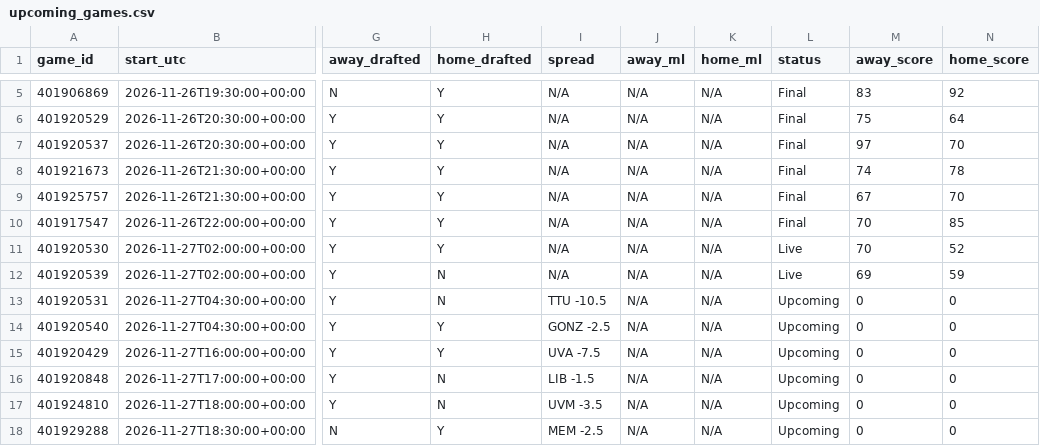
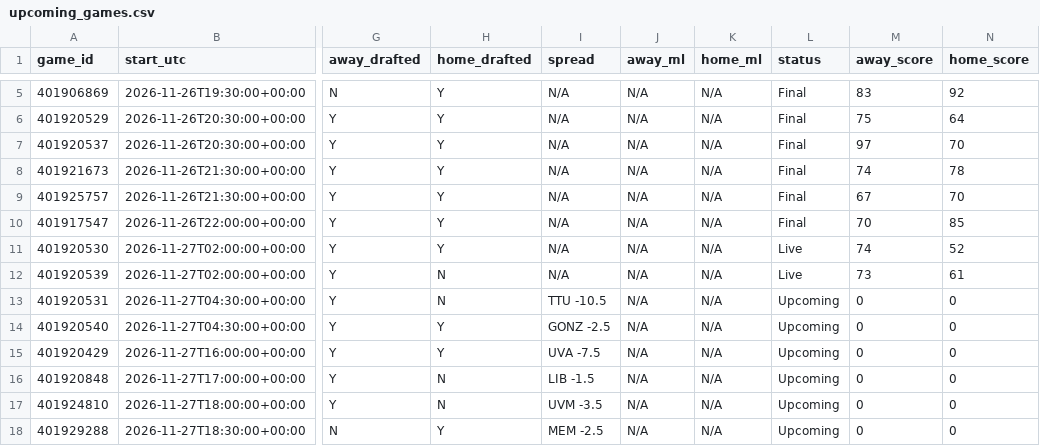
Before and after one commit to tmassa1/cbb-draft-league, a CSV file: data/upcoming_games.csv, drawn as a sheet; only a part is shown, gaps mark what is left out; the diff names each change by its address in the sheet, - before the commit and + after, or states it on an @@ line.

```diff
--- a/data/upcoming_games.csv
+++ b/data/upcoming_games.csv
-M11 (away_score): 70
+M11 (away_score): 74
-M12 (away_score): 69
+M12 (away_score): 73
-N12 (home_score): 59
+N12 (home_score): 61
```
